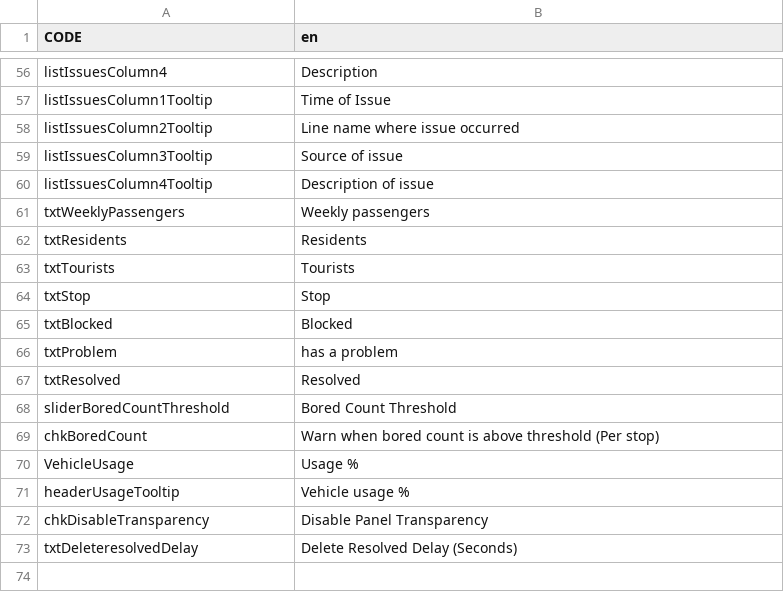
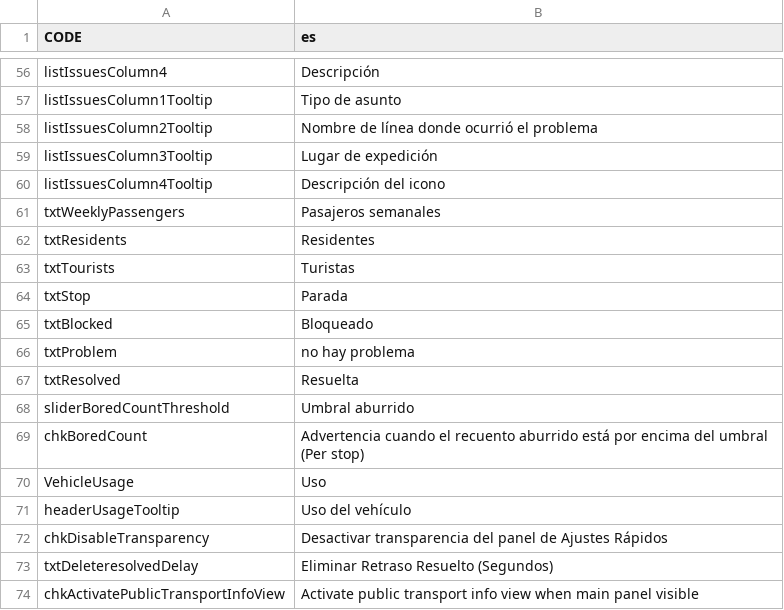
Before and after one commit to Sleepy334/TransportTool, a CSV file: Code/Locales/es.csv, drawn as a sheet; only a part is shown, gaps mark what is left out; the diff covers the shown part only.

```diff
--- a/Code/Locales/es.csv
+++ b/Code/Locales/es.csv
@@ -1 +1 @@
-"CODE","en"
+"CODE","es"
@@ -56,18 +56,19 @@
-"listIssuesColumn4","Description"
-"listIssuesColumn1Tooltip","Time of Issue"
-"listIssuesColumn2Tooltip","Line name where issue occurred"
-"listIssuesColumn3Tooltip","Source of issue"
-"listIssuesColumn4Tooltip","Description of issue"
-"txtWeeklyPassengers","Weekly passengers"
-"txtResidents","Residents"
-"txtTourists","Tourists"
-"txtStop","Stop"
-"txtBlocked","Blocked"
-"txtProblem","has a problem"
-"txtResolved","Resolved"
-"sliderBoredCountThreshold","Bored Count Threshold"
-"chkBoredCount","Warn when bored count is above threshold (Per stop)"
-"VehicleUsage","Usage %"
-"headerUsageTooltip","Vehicle usage %"
-"chkDisableTransparency","Disable Panel Transparency"
-"txtDeleteresolvedDelay","Delete Resolved Delay (Seconds)"
+"listIssuesColumn4","Descripción"
+"listIssuesColumn1Tooltip","Tipo de asunto"
+"listIssuesColumn2Tooltip","Nombre de línea donde ocurrió el problema"
+"listIssuesColumn3Tooltip","Lugar de expedición"
+"listIssuesColumn4Tooltip","Descripción del icono"
+"txtWeeklyPassengers","Pasajeros semanales"
+"txtResidents","Residentes"
+"txtTourists","Turistas"
+"txtStop","Parada"
+"txtBlocked","Bloqueado"
+"txtProblem","no hay problema"
+"txtResolved","Resuelta"
+"sliderBoredCountThreshold","Umbral aburrido"
+"chkBoredCount","Advertencia cuando el recuento aburrido está por encima del umbral (Per stop)"
+"VehicleUsage","Uso"
+"headerUsageTooltip","Uso del vehículo"
+"chkDisableTransparency","Desactivar transparencia del panel de Ajustes Rápidos"
+"txtDeleteresolvedDelay","Eliminar Retraso Resuelto (Segundos)"
+"chkActivatePublicTransportInfoView","Activate public transport info view when main panel visible"
```
Also changed, not shown: 52 edited cells elsewhere in this file, Code/Locales/de.csv, Code/Locales/en.csv, 51 other files.
